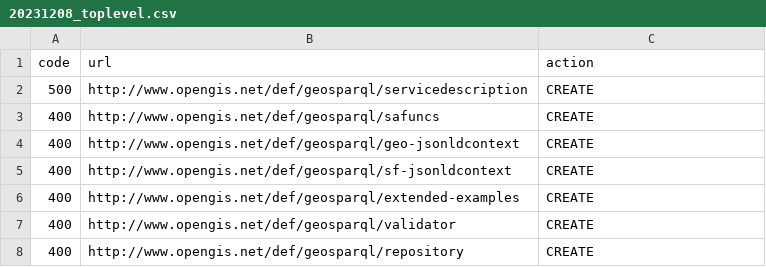
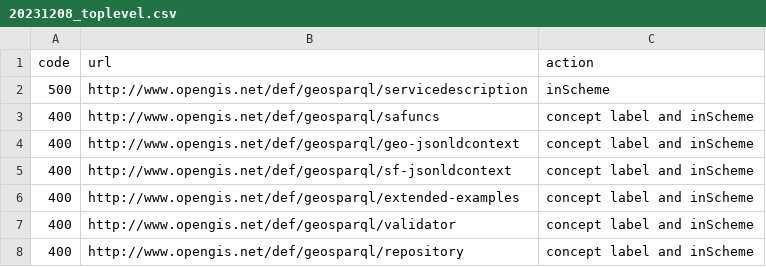
Before and after one commit to opengeospatial/NamingAuthority, a CSV file: incubation/geosparql/20231208_toplevel.csv, drawn as a sheet.

Commit message:
Update 20231208_toplevel.csv

```diff
--- a/incubation/geosparql/20231208_toplevel.csv
+++ b/incubation/geosparql/20231208_toplevel.csv
@@ -1,8 +1,8 @@
 code,url,action
-500,http://www.opengis.net/def/geosparql/servicedescription,CREATE
-400,http://www.opengis.net/def/geosparql/safuncs,CREATE
-400,http://www.opengis.net/def/geosparql/geo-jsonldcontext,CREATE
-400,http://www.opengis.net/def/geosparql/sf-jsonldcontext,CREATE
-400,http://www.opengis.net/def/geosparql/extended-examples,CREATE
-400,http://www.opengis.net/def/geosparql/validator,CREATE
-400,http://www.opengis.net/def/geosparql/repository,CREATE
+500,http://www.opengis.net/def/geosparql/servicedescription,inScheme
+400,http://www.opengis.net/def/geosparql/safuncs,concept label and inScheme
+400,http://www.opengis.net/def/geosparql/geo-jsonldcontext,concept label and inScheme
+400,http://www.opengis.net/def/geosparql/sf-jsonldcontext,concept label and inScheme
+400,http://www.opengis.net/def/geosparql/extended-examples,concept label and inScheme
+400,http://www.opengis.net/def/geosparql/validator,concept label and inScheme
+400,http://www.opengis.net/def/geosparql/repository,concept label and inScheme
```
